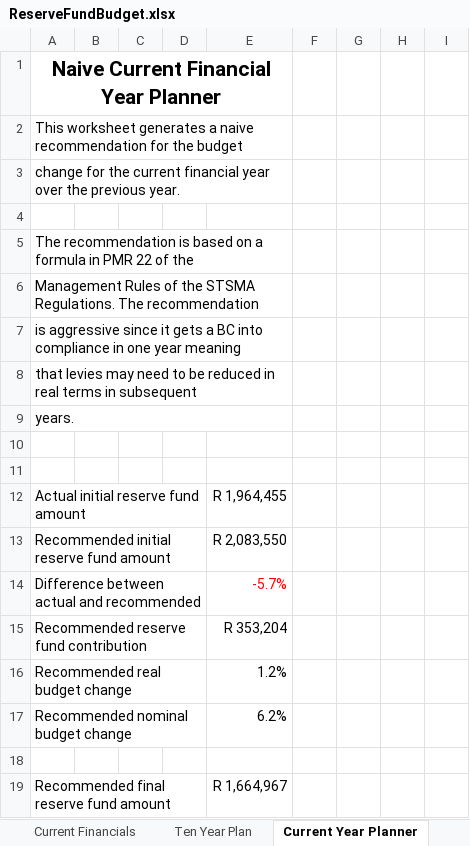
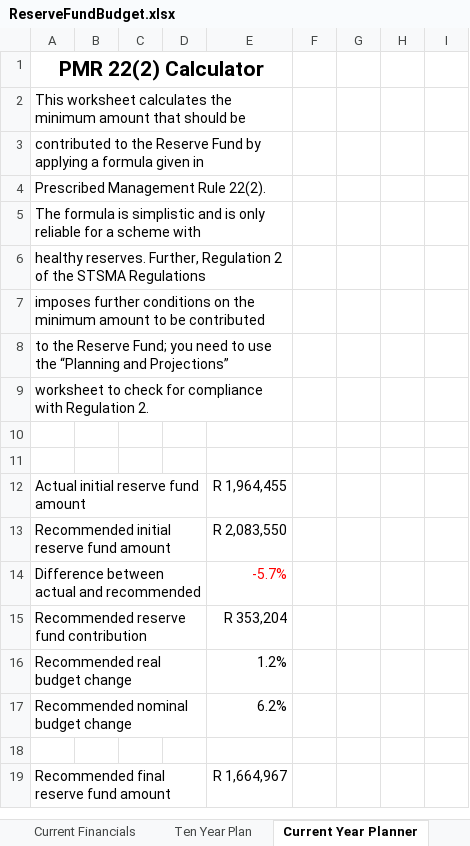
Before and after one commit to tokaivillas/ReservesPlanner, an Excel workbook: real_world/brittany_tokai_villas/2022_2023/ReserveFundBudget.xlsx, sheet Current Year Planner, drawn as a sheet; only a part is shown; values as stored, in another font and other column widths than the file's, no borders; the diff names each change by its address in the sheet, - before the commit and + after, or states it on an @@ line.

```diff
--- a/real_world/brittany_tokai_villas/2022_2023/ReserveFundBudget.xlsx (sheet Current Year Planner)
+++ b/real_world/brittany_tokai_villas/2022_2023/ReserveFundBudget.xlsx (sheet Current Year Planner)
-A1: Naive Current Financial Year Planner
+A1: PMR 22(2) Calculator
-A2: This worksheet generates a naive recommendation for the budget
+A2: This worksheet calculates the minimum amount that should be
-A3: change for the current financial year over the previous year.
+A3: contributed to the Reserve Fund by applying a formula given in
-A4: (empty)
+A4: Prescribed Management Rule 22(2).
+A4:E4 merged
-A5: The recommendation is based on a formula in PMR 22 of the
+A5: The formula is simplistic and is only reliable for a scheme with
-A6: Management Rules of the STSMA Regulations. The recommendation
+A6: healthy reserves. Further, Regulation 2 of the STSMA Regulations
-A7: is aggressive since it gets a BC into compliance in one year meaning
+A7: imposes further conditions on the minimum amount to be contributed
-A8: that levies may need to be reduced in real terms in subsequent
+A8: to the Reserve Fund; you need to use the “Planning and Projections”
-A9: years.
+A9: worksheet to check for compliance with Regulation 2.
```
Also changed, not shown: sheet Budget Summary, sheet Ten Year Plan, sheet Planning and Projections, sheet About, hidden cells, ReserveFundBudget.xlsx, 1 other file.
